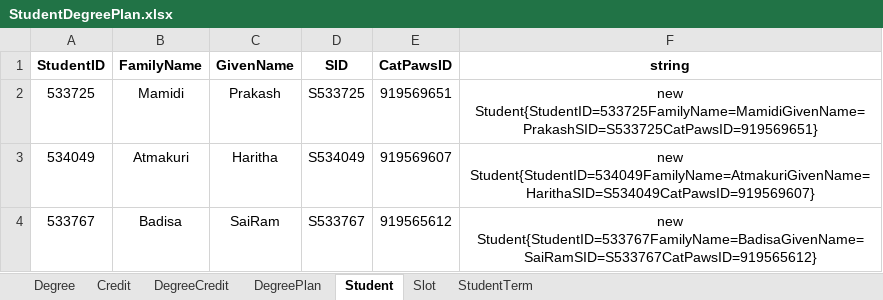
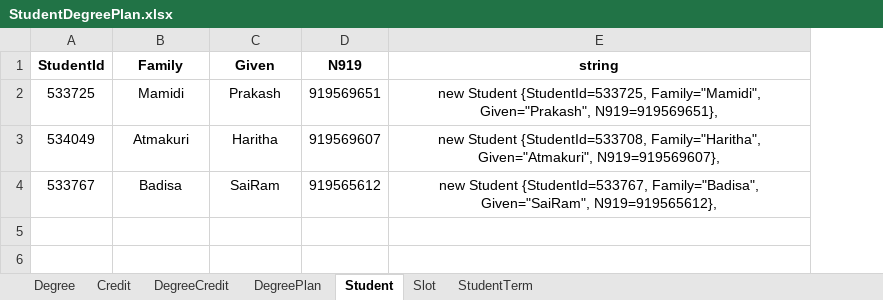
Before and after one commit to Haritha-Atmakuri/StudentDegreePlan, an Excel workbook: StudentDegreePlan.xlsx, sheet Student, drawn as a sheet; values as stored, in another font and other column widths than the file's, no borders; removed rows and columns are numbered as before the commit, all else as after; the diff names each change by its address in the sheet, - before the commit and + after, or states it on an @@ line.

Commit message:
StudentDegreePlan.xlsx is updated

```diff
--- a/StudentDegreePlan.xlsx (sheet Student)
+++ b/StudentDegreePlan.xlsx (sheet Student)
-column D, rows 2-4: S533725 | S534049 | S533767
-row 1: StudentID | FamilyName | GivenName | SID | CatPawsID | string
+row 1: StudentId | Family | Given | N919 | string
-E2: new Student{StudentID=533725FamilyName=MamidiGivenName=PrakashSID=S533725CatPawsID=919569651}
+E2: new Student {StudentId=533725, Family="Mamidi", Given="Prakash", N919=919569651},
-E3: new Student{StudentID=534049FamilyName=AtmakuriGivenName=HarithaSID=S534049CatPawsID=919569607}
+E3: new Student {StudentId=533708, Family="Haritha", Given="Atmakuri", N919=919569607},
-E4: new Student{StudentID=533767FamilyName=BadisaGivenName=SaiRamSID=S533767CatPawsID=919565612}
+E4: new Student {StudentId=533767, Family="Badisa", Given="SaiRam", N919=919565612},
```
Also changed, not shown: sheet Slot, sheet StudentTerm, sheet Credit, sheet DegreePlan, sheet Degree, sheet DegreeCredit.
